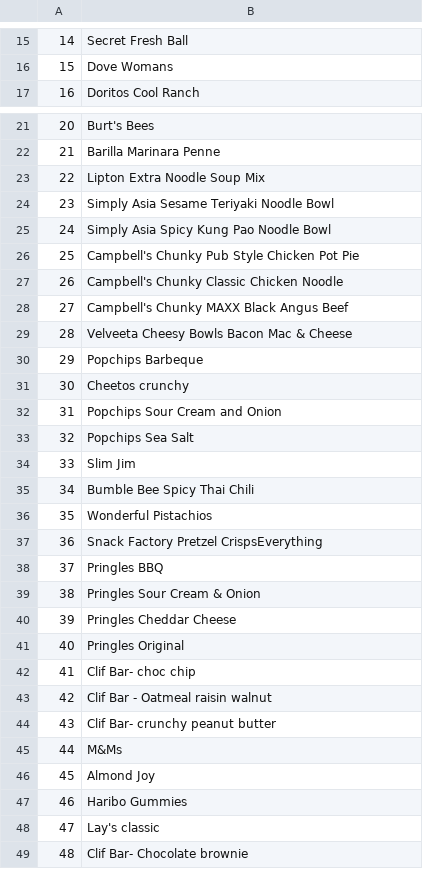
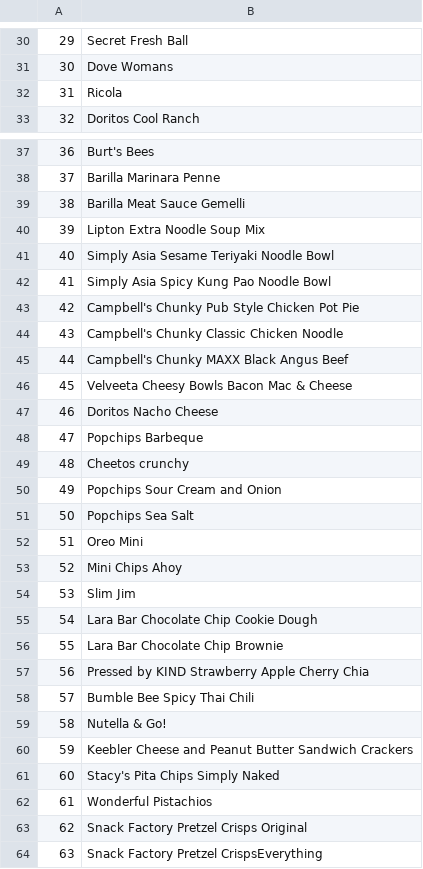
Before and after one commit to preritj/object_detection, a CSV file: labels.csv, drawn as a sheet; only a part is shown, gaps mark what is left out; the shorter side is filled out with more unchanged rows; the diff covers the shown part only; the diff names each change by its address in the sheet, - before the commit and + after, or states it on an @@ line.

```diff
--- a/labels.csv
+++ b/labels.csv
@@ column A renumbered between rows 3 and 153 @@
+row 32: 31 | Ricola
+row 39: 38 | Barilla Meat Sauce Gemelli
+row 47: 46 | Doritos Nacho Cheese
+row 52: 51 | Oreo Mini
+row 53: 52 | Mini Chips Ahoy
+row 55: 54 | Lara Bar Chocolate Chip Cookie Dough
+row 56: 55 | Lara Bar Chocolate Chip Brownie
+row 57: 56 | Pressed by KIND Strawberry Apple Cherry Chia
+row 59: 58 | Nutella & Go!
+row 60: 59 | Keebler Cheese and Peanut Butter Sandwich Crackers
+row 61: 60 | Stacy's Pita Chips Simply Naked
+row 63: 62 | Snack Factory Pretzel Crisps Original
```
Also changed, not shown: 69 added rows and 1 edited cell elsewhere in this file, 3 other files.
